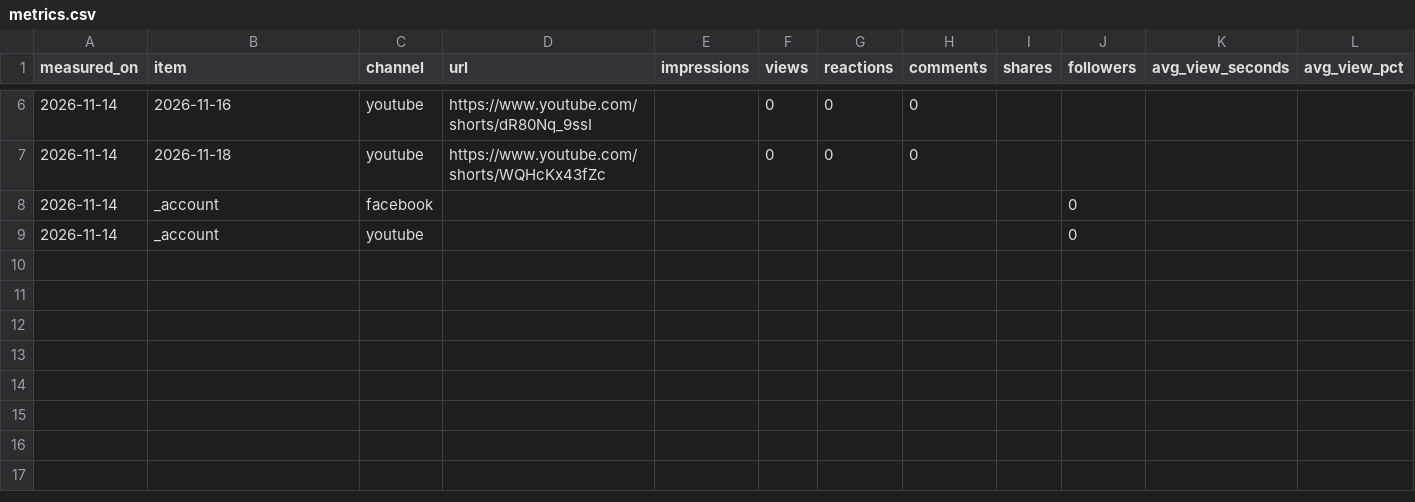
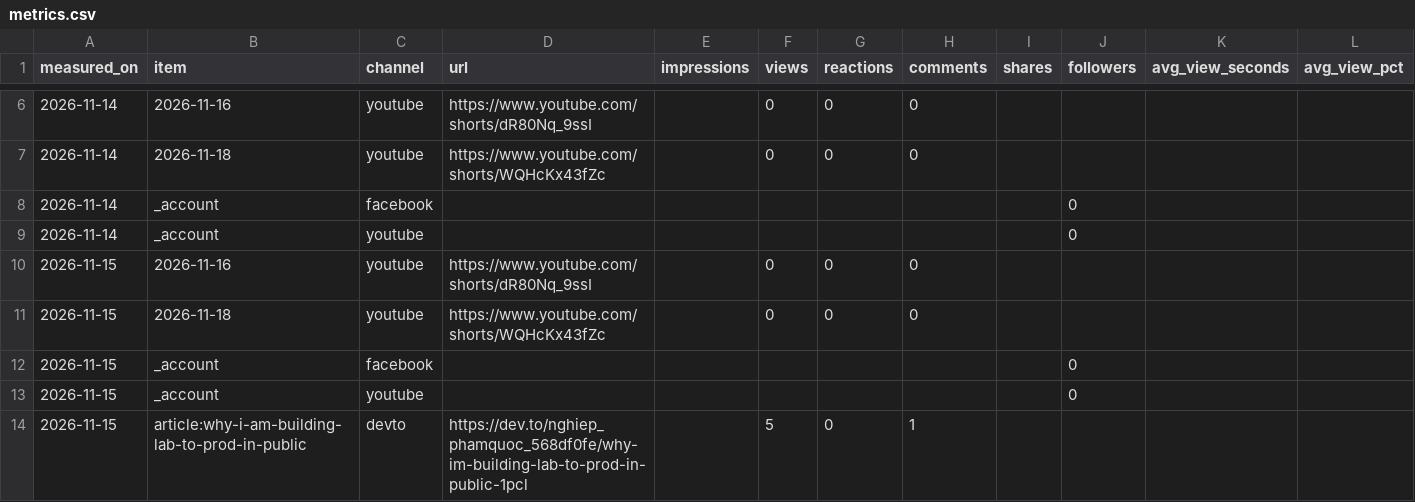
Before and after one commit to nghiep-pham-ecosys/lab-to-prod, a CSV file: metrics/metrics.csv, drawn as a sheet; only a part is shown, gaps mark what is left out; the diff names each change by its address in the sheet, - before the commit and + after, or states it on an @@ line.

```diff
--- a/metrics/metrics.csv
+++ b/metrics/metrics.csv
+row 10: 2026-11-15 | 2026-11-16 | youtube | https://www.youtube.com/shorts/dR80Nq_9ssI |  | 0 | 0 | 0
+row 11: 2026-11-15 | 2026-11-18 | youtube | https://www.youtube.com/shorts/WQHcKx43fZc |  | 0 | 0 | 0
+row 12: 2026-11-15 | _account | facebook |  |  |  |  |  |  | 0
+row 13: 2026-11-15 | _account | youtube |  |  |  |  |  |  | 0
+row 14: 2026-11-15 | article:why-i-am-building-lab-to-prod-in-public | devto | https://dev.to/nghiep_phamquoc_568df0fe/why-im-building-lab-to-prod-in-public-1pcl |  | 5 | 0 | 1
```
